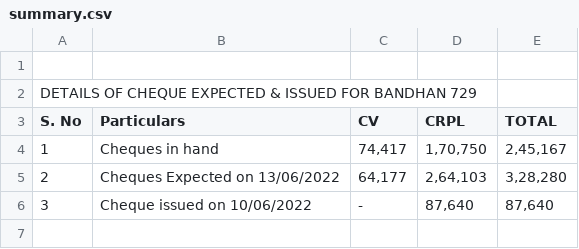
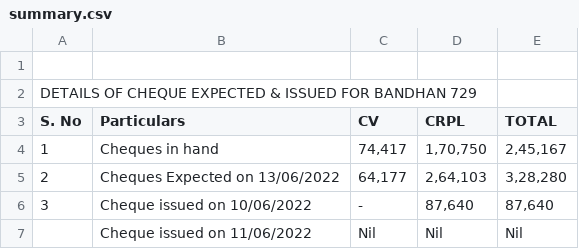
Before and after one commit to SimbhuTwice/CheersAcc, a CSV file: summary.csv, drawn as a sheet; the diff names each change by its address in the sheet, - before the commit and + after, or states it on an @@ line.

Commit message:
Add files via upload

```diff
--- a/summary.csv
+++ b/summary.csv
+row 7:  | Cheque issued on 11/06/2022 | Nil | Nil | Nil
```
